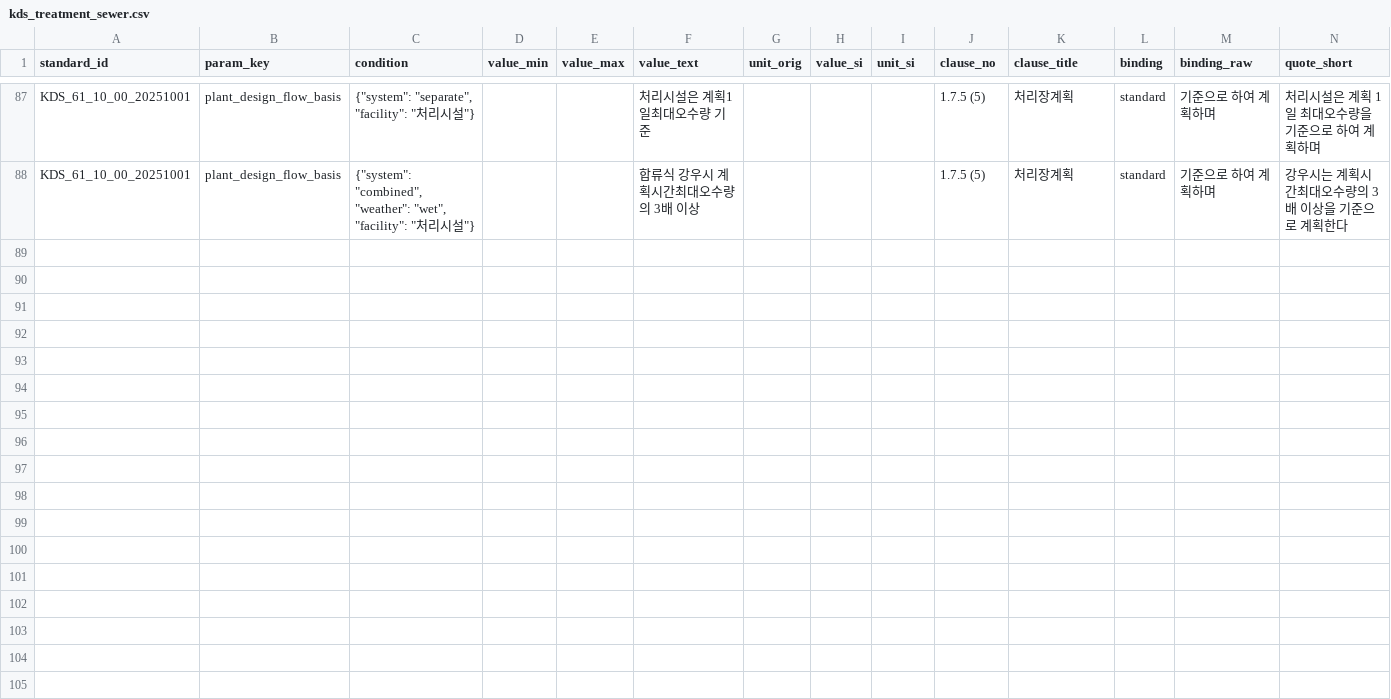
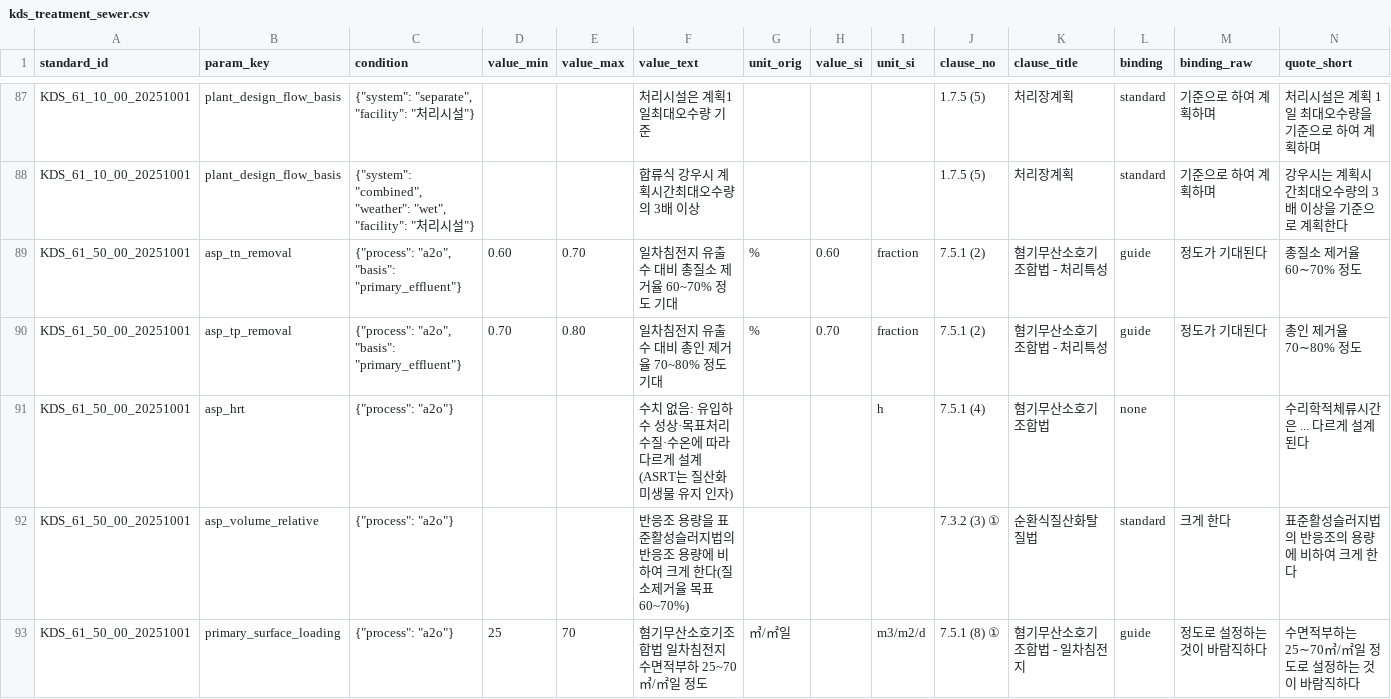
Before and after one commit to taylee9809/sewage_design, a CSV file: criteria/kds_treatment_sewer.csv, drawn as a sheet; only a part is shown, gaps mark what is left out; rows hold the shown columns only; the diff covers the shown part only; the diff names each change by its address in the sheet, - before the commit and + after, or states it on an @@ line.

```diff
--- a/criteria/kds_treatment_sewer.csv
+++ b/criteria/kds_treatment_sewer.csv
+row 89: KDS_61_50_00_20251001 | asp_tn_removal | {"process": "a2o", "basis": "primary_effluent"} | 0.60 | 0.70 | 일차침전지 유출수 대비 총질소 제거율 60~70% 정도 기대 | % | 0.60 | fraction | 7.5.1 (2) | 혐기무산소호기조합법 - 처리특성 | guide | 정도가 기대된다 | 총질소 제거율 60∼70% 정도
+row 90: KDS_61_50_00_20251001 | asp_tp_removal | {"process": "a2o", "basis": "primary_effluent"} | 0.70 | 0.80 | 일차침전지 유출수 대비 총인 제거율 70~80% 정도 기대 | % | 0.70 | fraction | 7.5.1 (2) | 혐기무산소호기조합법 - 처리특성 | guide | 정도가 기대된다 | 총인 제거율 70∼80% 정도
+row 91: KDS_61_50_00_20251001 | asp_hrt | {"process": "a2o"} |  |  | 수치 없음: 유입하수 성상·목표처리수질·수온에 따라 다르게 설계(ASRT는 질산화미생물 유지 인자) |  |  | h | 7.5.1 (4) | 혐기무산소호기조합법 | none |  | 수리학적체류시간은 ... 다르게 설계된다
+row 92: KDS_61_50_00_20251001 | asp_volume_relative | {"process": "a2o"} |  |  | 반응조 용량을 표준활성슬러지법의 반응조 용량에 비하여 크게 한다(질소제거율 목표 60~70%) |  |  |  | 7.3.2 (3) ① | 순환식질산화탈질법 | standard | 크게 한다 | 표준활성슬러지법의 반응조의 용량에 비하여 크게 한다
+row 93: KDS_61_50_00_20251001 | primary_surface_loading | {"process": "a2o"} | 25 | 70 | 혐기무산소호기조합법 일차침전지 수면적부하 25~70㎥/㎡일 정도 | ㎥/㎡일 |  | m3/m2/d | 7.5.1 (8) ① | 혐기무산소호기조합법 - 일차침전지 | guide | 정도로 설정하는 것이 바람직하다 | 수면적부하는 25∼70㎥/㎡일 정도로 설정하는 것이 바람직하다
```
Also changed, not shown: 4 added rows elsewhere in this file, 7 other files.
